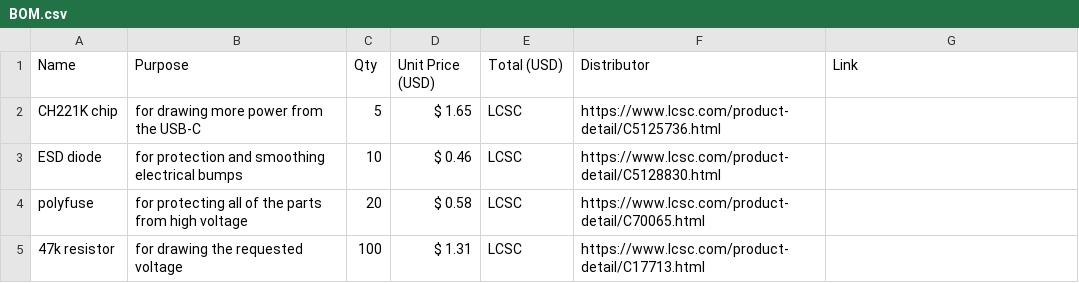
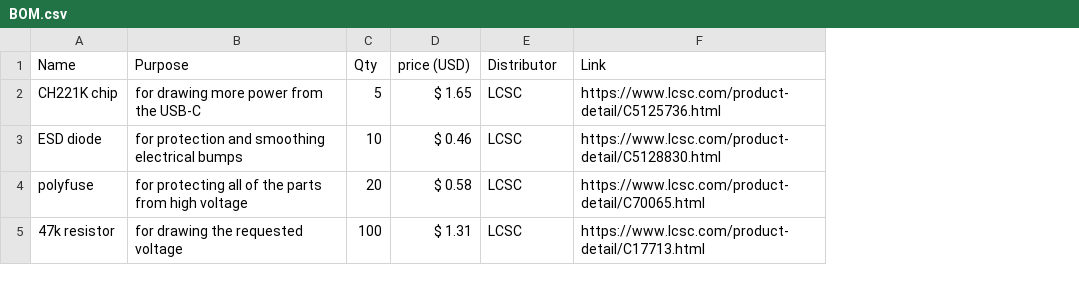
Before and after one commit to Small-doge128/USB-C2easypads, a CSV file: BOM.csv, drawn as a sheet; removed rows and columns are numbered as before the commit, all else as after; the diff names each change by its address in the sheet, - before the commit and + after, or states it on an @@ line.

Commit message:
Update BOM.csv

```diff
--- a/BOM.csv
+++ b/BOM.csv
-column F (Distributor), rows 2-5: https://www.lcsc.com/product-detail/C5125736.html | https://www.lcsc.com/product-detail/C5128830.html | https://www.lcsc.com/product-detail/C70065.html | https://www.lcsc.com/product-detail/C17713.html
-D1: Unit Price (USD)
+D1: price (USD)
-E1: Total (USD)
+E1: Distributor
-F2 (Link): (empty)
+F2 (Link): https://www.lcsc.com/product-detail/C5125736.html
-F3 (Link): (empty)
+F3 (Link): https://www.lcsc.com/product-detail/C5128830.html
-F4 (Link): (empty)
+F4 (Link): https://www.lcsc.com/product-detail/C70065.html
-F5 (Link): (empty)
+F5 (Link): https://www.lcsc.com/product-detail/C17713.html
```
